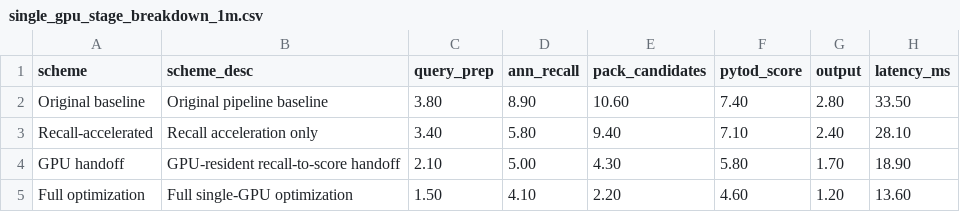
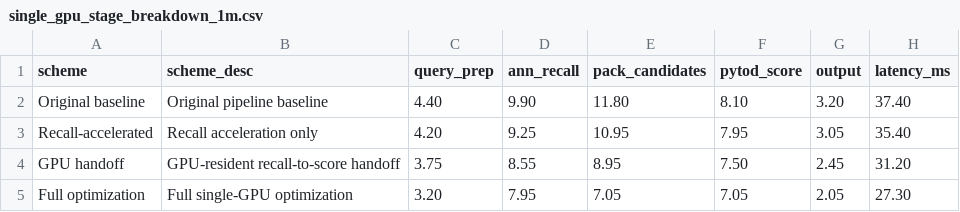
Before and after one commit to HuangEven/sysuthesis, a CSV file: sysuthesis/plot_assets/ch04_single_gpu_stage_breakdown/single_gpu_stage_breakdown_1m.csv, drawn as a sheet.

```diff
--- a/sysuthesis/plot_assets/ch04_single_gpu_stage_breakdown/single_gpu_stage_breakdown_1m.csv
+++ b/sysuthesis/plot_assets/ch04_single_gpu_stage_breakdown/single_gpu_stage_breakdown_1m.csv
@@ -1,5 +1,5 @@
 scheme,scheme_desc,query_prep,ann_recall,pack_candidates,pytod_score,output,latency_ms
-Original baseline,Original pipeline baseline,3.80,8.90,10.60,7.40,2.80,33.50
-Recall-accelerated,Recall acceleration only,3.40,5.80,9.40,7.10,2.40,28.10
-GPU handoff,GPU-resident recall-to-score handoff,2.10,5.00,4.30,5.80,1.70,18.90
-Full optimization,Full single-GPU optimization,1.50,4.10,2.20,4.60,1.20,13.60
+Original baseline,Original pipeline baseline,4.40,9.90,11.80,8.10,3.20,37.40
+Recall-accelerated,Recall acceleration only,4.20,9.25,10.95,7.95,3.05,35.40
+GPU handoff,GPU-resident recall-to-score handoff,3.75,8.55,8.95,7.50,2.45,31.20
+Full optimization,Full single-GPU optimization,3.20,7.95,7.05,7.05,2.05,27.30
```
Also changed, not shown: sysuthesis/plot_assets/ch04_single_gpu_stage_breakdown/single_gpu_stage_breakdown_10m.csv, sysuthesis/plot_assets/ch05_io_lane_impact/io_lane_impact.csv, 38 other files.
